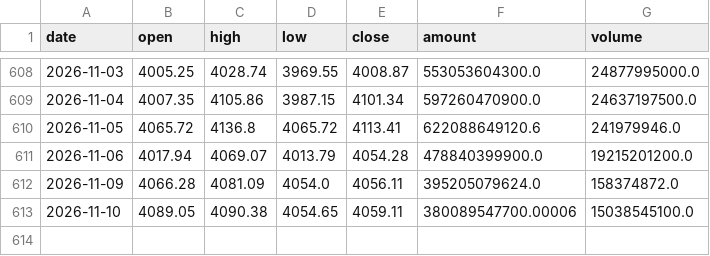
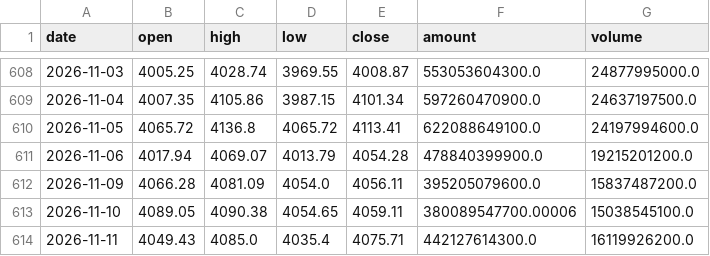
Before and after one commit to lrpopeyou/hs300-pcr-web, a CSV file: data/hs300.csv, drawn as a sheet; only a part is shown, gaps mark what is left out.

```diff
--- a/data/hs300.csv
+++ b/data/hs300.csv
@@ -609,5 +609,6 @@
 2026-11-04,4007.35,4105.86,3987.15,4101.34,597260470900.0,24637197500.0
-2026-11-05,4065.72,4136.8,4065.72,4113.41,622088649120.6,241979946.0
+2026-11-05,4065.72,4136.8,4065.72,4113.41,622088649100.0,24197994600.0
 2026-11-06,4017.94,4069.07,4013.79,4054.28,478840399900.0,19215201200.0
-2026-11-09,4066.28,4081.09,4054.0,4056.11,395205079624.0,158374872.0
+2026-11-09,4066.28,4081.09,4054.0,4056.11,395205079600.0,15837487200.0
 2026-11-10,4089.05,4090.38,4054.65,4059.11,380089547700.00006,15038545100.0
+2026-11-11,4049.43,4085.0,4035.4,4075.71,442127614300.0,16119926200.0
```
Also changed, not shown: data/etf_pcr.csv, data/io_pcr.csv, 1 other file.
